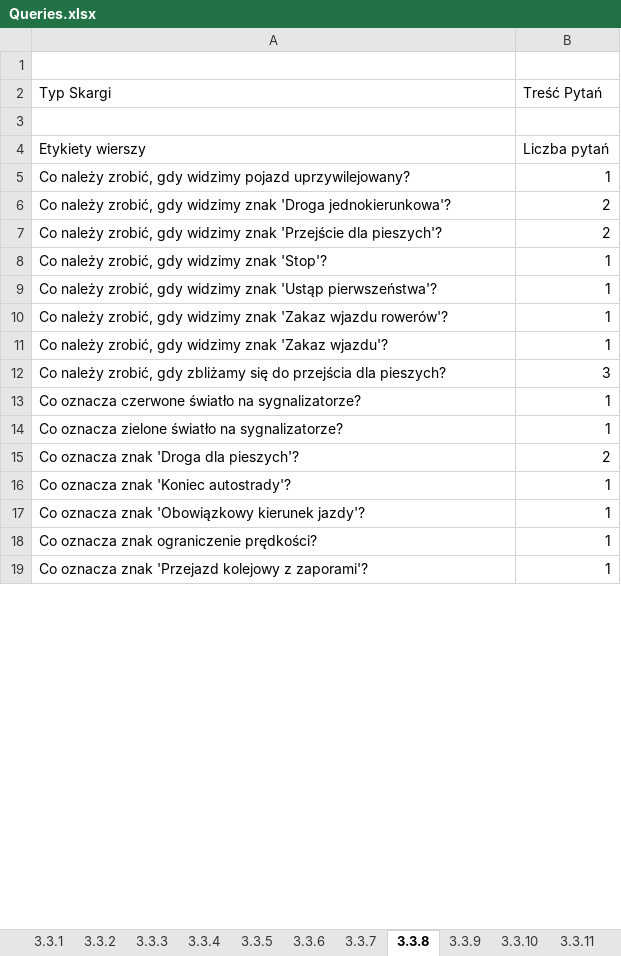
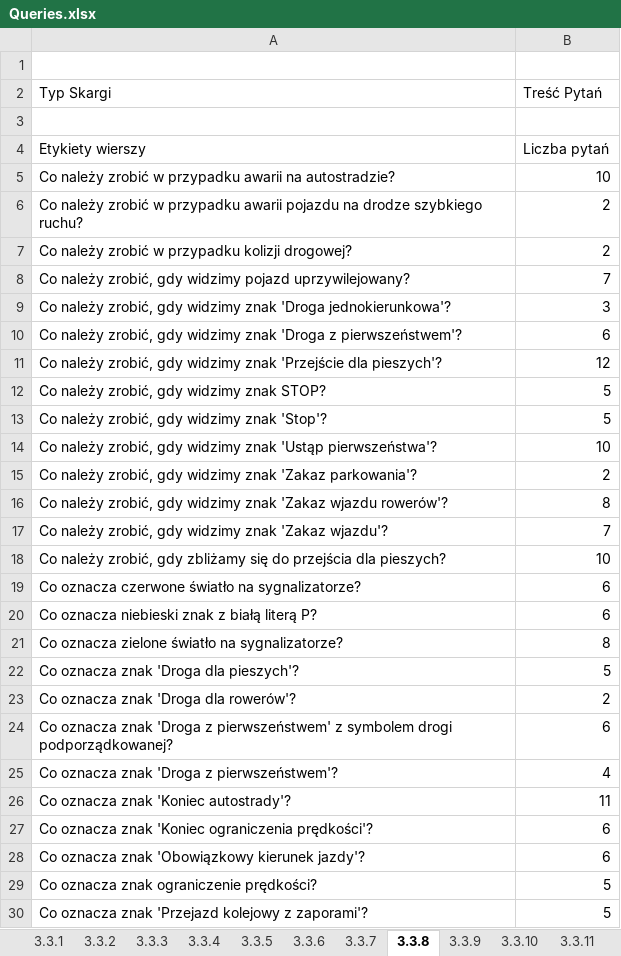
Before and after one commit to KanarekLife/HD, an Excel workbook: lab04/Queries.xlsx, sheet 3.3.8, drawn as a sheet; only a part is shown; values as stored, in another font and other column widths than the file's, no borders; addresses are those after the commit; the diff covers the shown part only; the diff names each change by its address in the sheet, - before the commit and + after, or states it on an @@ line.

```diff
--- a/lab04/Queries.xlsx (sheet 3.3.8)
+++ b/lab04/Queries.xlsx (sheet 3.3.8)
+row 5: Co należy zrobić w przypadku awarii na autostradzie? | 10
+row 6: Co należy zrobić w przypadku awarii pojazdu na drodze szybkiego ruchu? | 2
+row 7: Co należy zrobić w przypadku kolizji drogowej? | 2
-B8 (Treść Pytań): 1
+B8 (Treść Pytań): 7
-B9 (Treść Pytań): 2
+B9 (Treść Pytań): 3
+row 10: Co należy zrobić, gdy widzimy znak 'Droga z pierwszeństwem'? | 6
-B11 (Treść Pytań): 2
+B11 (Treść Pytań): 12
+row 12: Co należy zrobić, gdy widzimy znak STOP? | 5
-B13 (Treść Pytań): 1
+B13 (Treść Pytań): 5
-B14 (Treść Pytań): 1
+B14 (Treść Pytań): 10
+row 15: Co należy zrobić, gdy widzimy znak 'Zakaz parkowania'? | 2
-B16 (Treść Pytań): 1
+B16 (Treść Pytań): 8
-B17 (Treść Pytań): 1
+B17 (Treść Pytań): 7
-B18 (Treść Pytań): 3
+B18 (Treść Pytań): 10
-B19 (Treść Pytań): 1
+B19 (Treść Pytań): 6
+row 20: Co oznacza niebieski znak z białą literą P? | 6
-B21 (Treść Pytań): 1
+B21 (Treść Pytań): 8
-B22 (Treść Pytań): 2
+B22 (Treść Pytań): 5
+row 23: Co oznacza znak 'Droga dla rowerów'? | 2
+row 24: Co oznacza znak 'Droga z pierwszeństwem' z symbolem drogi podporządkowanej? | 6
+row 25: Co oznacza znak 'Droga z pierwszeństwem'? | 4
-B26 (Treść Pytań): 1
+B26 (Treść Pytań): 11
+row 27: Co oznacza znak 'Koniec ograniczenia prędkości'? | 6
-B28 (Treść Pytań): 1
+B28 (Treść Pytań): 6
-B29:B30 (Treść Pytań): 1
+B29:B30 (Treść Pytań): 5
```
Also changed, not shown: 18 added rows and 27 edited cells elsewhere in this sheet, sheet 3.3.5, sheet 3.3.1, sheet 3.3.4, sheet 3.3.2, sheet 3.3.9, sheet 3.3.6, 4 more sheets, lab05/data/skargi.xlsx, 7 other files.
